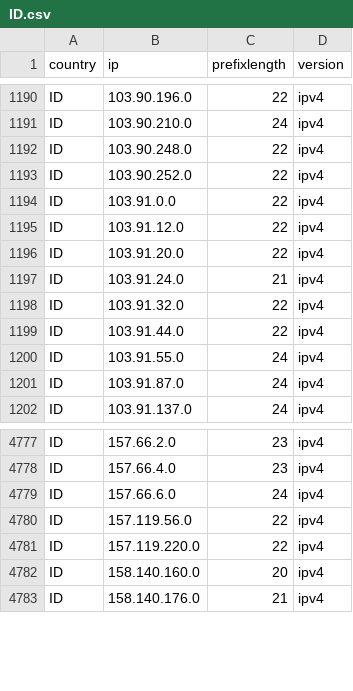
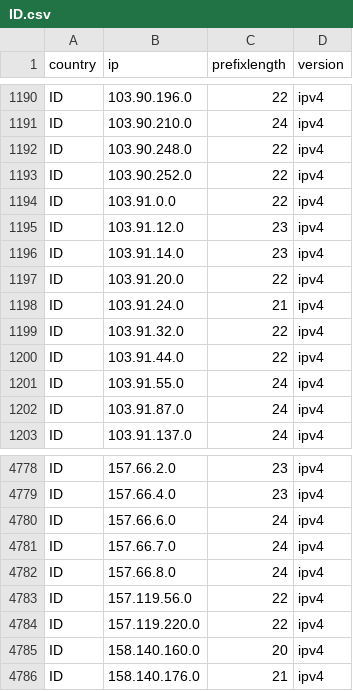
Before and after one commit to HotCakeX/Official-IANA-IP-blocks, a CSV file: CSV/IPV4/ID.csv, drawn as a sheet; only a part is shown, gaps mark what is left out.

Commit message:
updating sources and list

```diff
--- a/CSV/IPV4/ID.csv
+++ b/CSV/IPV4/ID.csv
@@ -1194,3 +1194,4 @@ ID,103.90.252.0,22,ipv4
 ID,103.91.0.0,22,ipv4
-ID,103.91.12.0,22,ipv4
+ID,103.91.12.0,23,ipv4
+ID,103.91.14.0,23,ipv4
 ID,103.91.20.0,22,ipv4
@@ -4779,2 +4780,4 @@ ID,157.66.4.0,23,ipv4
 ID,157.66.6.0,24,ipv4
+ID,157.66.7.0,24,ipv4
+ID,157.66.8.0,24,ipv4
 ID,157.119.56.0,22,ipv4
```
Also changed, not shown: CSV/IPV4/AU.csv, CSV/IPV4/PH.csv, 38 other files.
